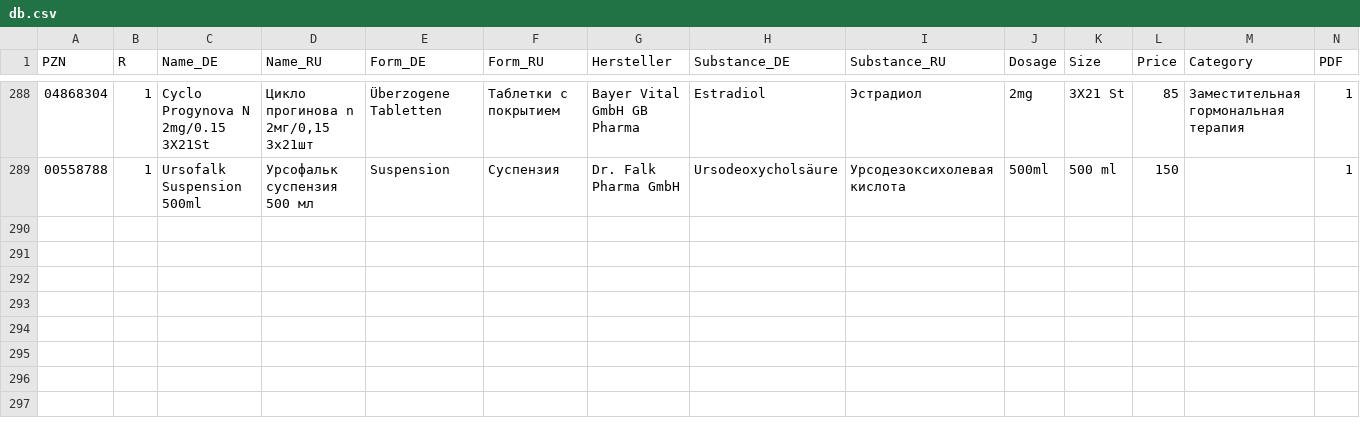
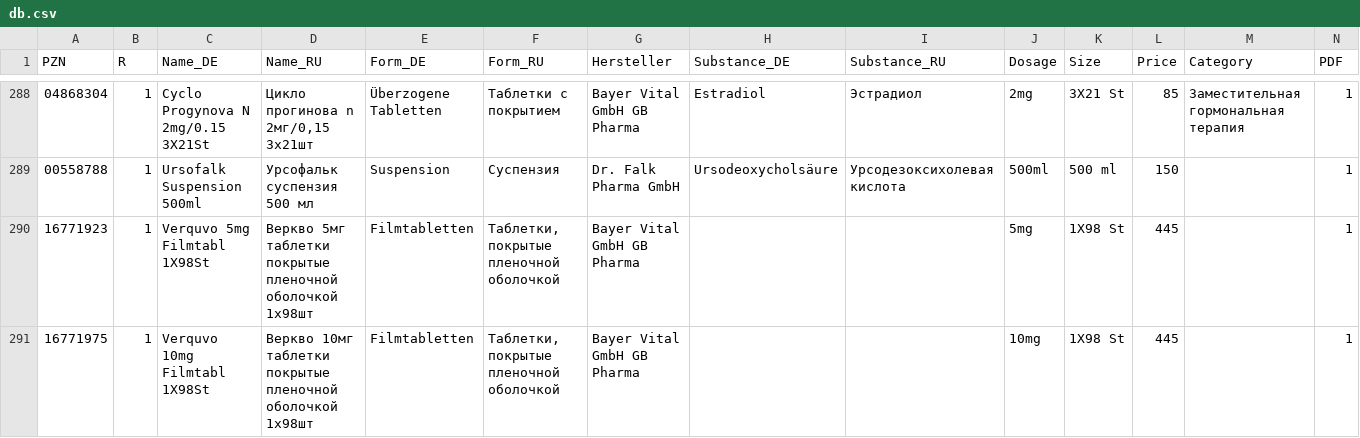
Before and after one commit to gxxmwolf-wq/catalog, a CSV file: db.csv, drawn as a sheet; only a part is shown, gaps mark what is left out; the diff names each change by its address in the sheet, - before the commit and + after, or states it on an @@ line.

Commit message:
Обновление базы PZN (Диск + GitHub) 🚀

```diff
--- a/db.csv
+++ b/db.csv
+row 290: 16771923 | 1 | Verquvo 5mg Filmtabl 1X98St | Веркво 5мг таблетки покрытые пленочной оболочкой 1x98шт | Filmtabletten | Таблетки, покрытые пленочной оболочкой | Bayer Vital GmbH GB Pharma |  |  | 5mg | 1X98 St | 445 |  | 1
+row 291: 16771975 | 1 | Verquvo 10mg Filmtabl 1X98St | Веркво 10мг таблетки покрытые пленочной оболочкой 1x98шт | Filmtabletten | Таблетки, покрытые пленочной оболочкой | Bayer Vital GmbH GB Pharma |  |  | 10mg | 1X98 St | 445 |  | 1
```
